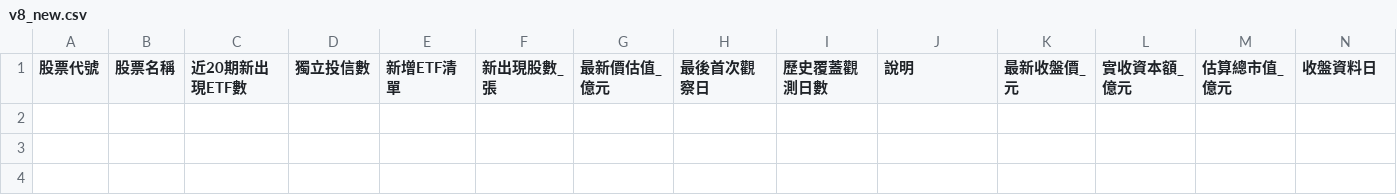
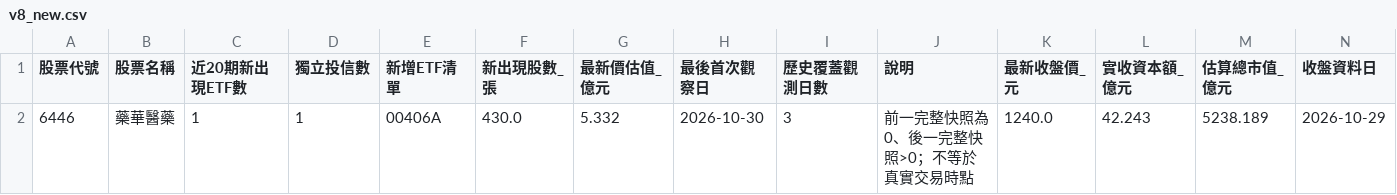
Before and after one commit to hank0509-hash/etf-buy-radar, a CSV file: site/v8_new.csv, drawn as a sheet; the diff names each change by its address in the sheet, - before the commit and + after, or states it on an @@ line.

```diff
--- a/site/v8_new.csv
+++ b/site/v8_new.csv
+row 2: 6446 | 藥華醫藥 | 1 | 1 | 00406A | 430.0 | 5.332 | 2026-10-30 | 3 | 前一完整快照為0、後一完整快照>0；不等於真實交易時點 | 1240.0 | 42.243 | 5238.189 | 2026-10-29
```
Also changed, not shown: site/active_detail.csv, site/latest.csv, 11 other files.
